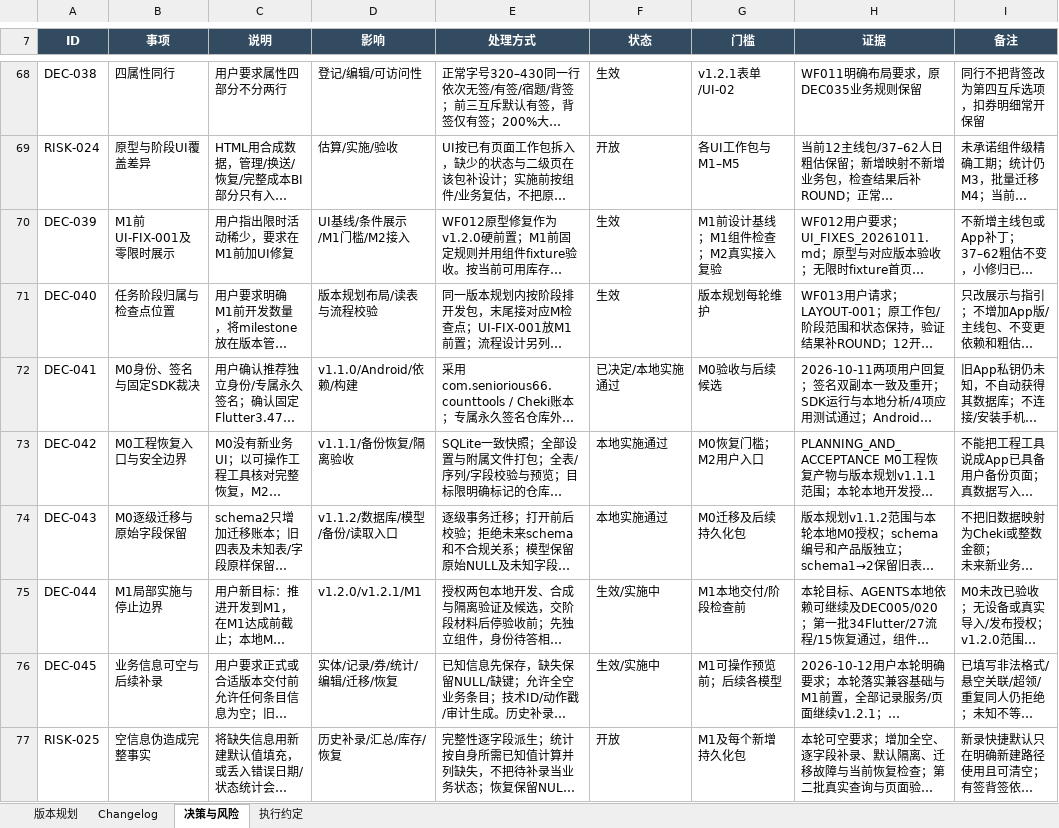
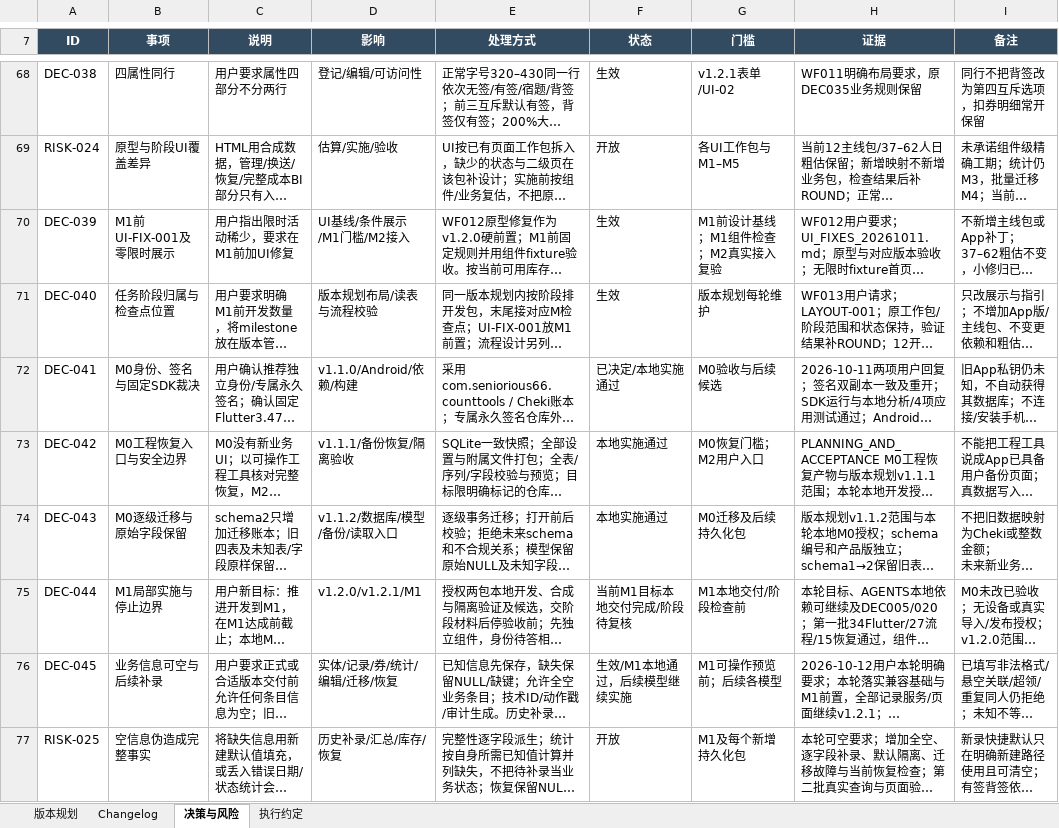
Before and after one commit to Seniorious66/count_tools, an Excel workbook: outputs/workflow-20261011/CountTools-MasterSheet.xlsx, sheet 决策与风险, drawn as a sheet; only a part is shown, gaps mark what is left out; long unchanged cells end in …; values as stored, in another font and other column widths than the file's, no borders; conditional formats not drawn; the diff covers the shown part only; the diff names each change by its address in the sheet, - before the commit and + after, or states it on an @@ line.

```diff
--- a/outputs/workflow-20261011/CountTools-MasterSheet.xlsx (sheet 决策与风险)
+++ b/outputs/workflow-20261011/CountTools-MasterSheet.xlsx (sheet 决策与风险)
-F75 (状态): 生效/实施中
+F75 (状态): 当前M1目标本地交付完成/阶段待复核
-F76 (状态): 生效/实施中
+F76 (状态): 生效/M1本地通过，后续模型继续实施
```
Also changed, not shown: 1 edited cell elsewhere in this sheet, sheet 执行约定, sheet 版本规划, sheet Changelog, 1 other file.
